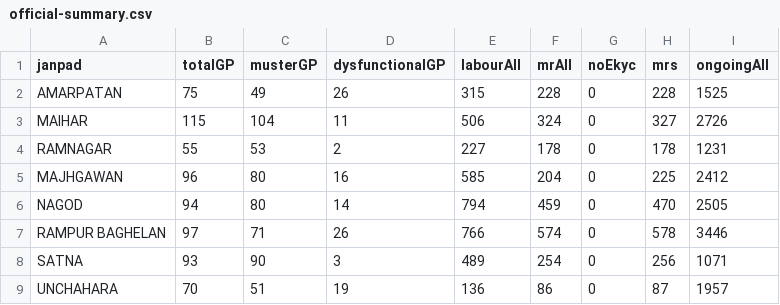
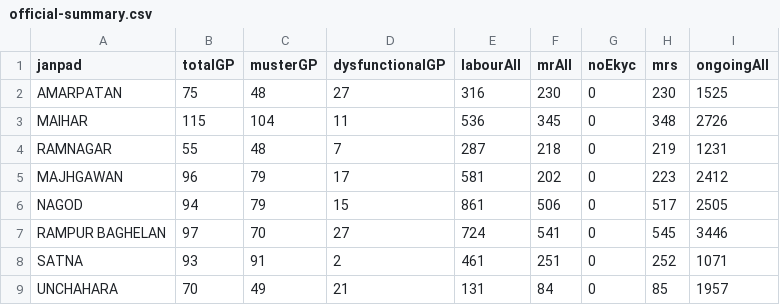
Before and after one commit to srdmsatna-create/Daily-labour-report-satna-maihar, a CSV file: data/official-summary.csv, drawn as a sheet; only a part is shown; the diff names each change by its address in the sheet, - before the commit and + after, or states it on an @@ line.

```diff
--- a/data/official-summary.csv
+++ b/data/official-summary.csv
-C2 (musterGP): 49
+C2 (musterGP): 48
-D2 (dysfunctionalGP): 26
+D2 (dysfunctionalGP): 27
-E2 (labourAll): 315
+E2 (labourAll): 316
-F2 (mrAll): 228
+F2 (mrAll): 230
-H2 (mrs): 228
+H2 (mrs): 230
-E3 (labourAll): 506
+E3 (labourAll): 536
-F3 (mrAll): 324
+F3 (mrAll): 345
-H3 (mrs): 327
+H3 (mrs): 348
-C4 (musterGP): 53
+C4 (musterGP): 48
-D4 (dysfunctionalGP): 2
+D4 (dysfunctionalGP): 7
-E4 (labourAll): 227
+E4 (labourAll): 287
-F4 (mrAll): 178
+F4 (mrAll): 218
-H4 (mrs): 178
+H4 (mrs): 219
-C5:C6 (musterGP): 80
+C5:C6 (musterGP): 79
-D5 (dysfunctionalGP): 16
+D5 (dysfunctionalGP): 17
-E5 (labourAll): 585
+E5 (labourAll): 581
-F5 (mrAll): 204
+F5 (mrAll): 202
-H5 (mrs): 225
+H5 (mrs): 223
-D6 (dysfunctionalGP): 14
+D6 (dysfunctionalGP): 15
-E6 (labourAll): 794
+E6 (labourAll): 861
-F6 (mrAll): 459
+F6 (mrAll): 506
-H6 (mrs): 470
+H6 (mrs): 517
-C7 (musterGP): 71
+C7 (musterGP): 70
-D7 (dysfunctionalGP): 26
+D7 (dysfunctionalGP): 27
-E7 (labourAll): 766
+E7 (labourAll): 724
-F7 (mrAll): 574
+F7 (mrAll): 541
-H7 (mrs): 578
+H7 (mrs): 545
-C8 (musterGP): 90
+C8 (musterGP): 91
-D8 (dysfunctionalGP): 3
+D8 (dysfunctionalGP): 2
-E8 (labourAll): 489
+E8 (labourAll): 461
-F8 (mrAll): 254
+F8 (mrAll): 251
-H8 (mrs): 256
+H8 (mrs): 252
-C9 (musterGP): 51
+C9 (musterGP): 49
-D9 (dysfunctionalGP): 19
+D9 (dysfunctionalGP): 21
-E9 (labourAll): 136
+E9 (labourAll): 131
-F9 (mrAll): 86
+F9 (mrAll): 84
-H9 (mrs): 87
+H9 (mrs): 85
```
Also changed, not shown: 37 other files.
